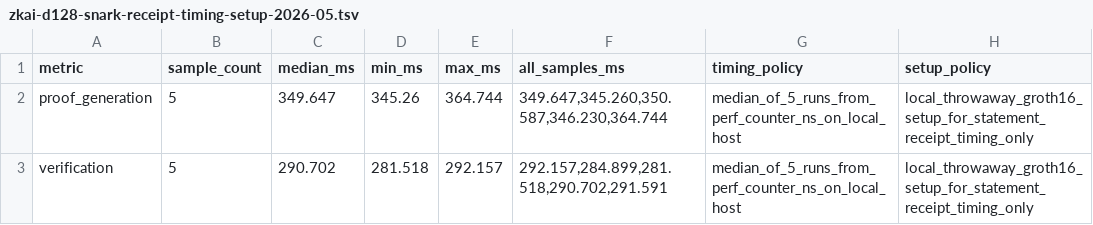
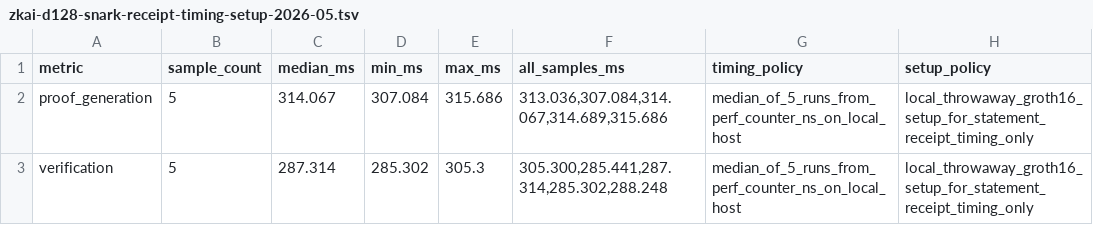
Before and after one commit to omarespejel/llm-provable-computer, a TSV file: docs/engineering/evidence/zkai-d128-snark-receipt-timing-setup-2026-05.tsv, drawn as a sheet.

Commit message:
Harden d128 SNARK timing setup gate

```diff
--- a/docs/engineering/evidence/zkai-d128-snark-receipt-timing-setup-2026-05.tsv
+++ b/docs/engineering/evidence/zkai-d128-snark-receipt-timing-setup-2026-05.tsv
@@ -1,3 +1,3 @@
 metric	sample_count	median_ms	min_ms	max_ms	all_samples_ms	timing_policy	setup_policy
-proof_generation	5	349.647	345.26	364.744	349.647,345.260,350.587,346.230,364.744	median_of_5_runs_from_perf_counter_ns_on_local_host	local_throwaway_groth16_setup_for_statement_receipt_timing_only
-verification	5	290.702	281.518	292.157	292.157,284.899,281.518,290.702,291.591	median_of_5_runs_from_perf_counter_ns_on_local_host	local_throwaway_groth16_setup_for_statement_receipt_timing_only
+proof_generation	5	314.067	307.084	315.686	313.036,307.084,314.067,314.689,315.686	median_of_5_runs_from_perf_counter_ns_on_local_host	local_throwaway_groth16_setup_for_statement_receipt_timing_only
+verification	5	287.314	285.302	305.3	305.300,285.441,287.314,285.302,288.248	median_of_5_runs_from_perf_counter_ns_on_local_host	local_throwaway_groth16_setup_for_statement_receipt_timing_only
```
Also changed, not shown: 11 other files.
